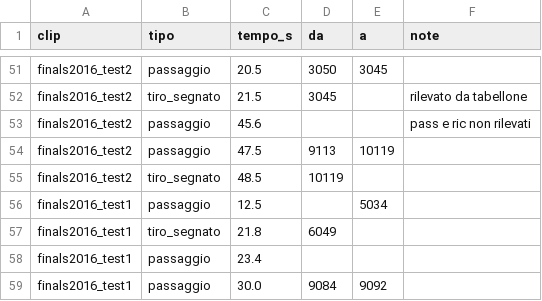
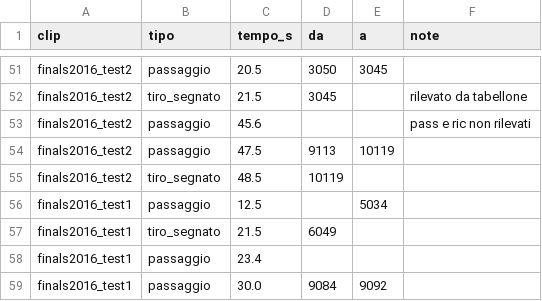
Before and after one commit to Marco-2298/tesi-basket, a CSV file: annotations/eventi_manuali.csv, drawn as a sheet; only a part is shown, gaps mark what is left out.

Commit message:
Fix timestamp for scored shot in finals2016_test1 event annotations

```diff
--- a/annotations/eventi_manuali.csv
+++ b/annotations/eventi_manuali.csv
@@ -56,3 +56,3 @@ finals2016_test2,tiro_segnato,48.5,10119,,
 finals2016_test1,passaggio,12.5,,5034,
-finals2016_test1,tiro_segnato,21.8,6049,,
+finals2016_test1,tiro_segnato,21.5,6049,,
 finals2016_test1,passaggio,23.4,,,
```
Also changed, not shown: 1 other file.
